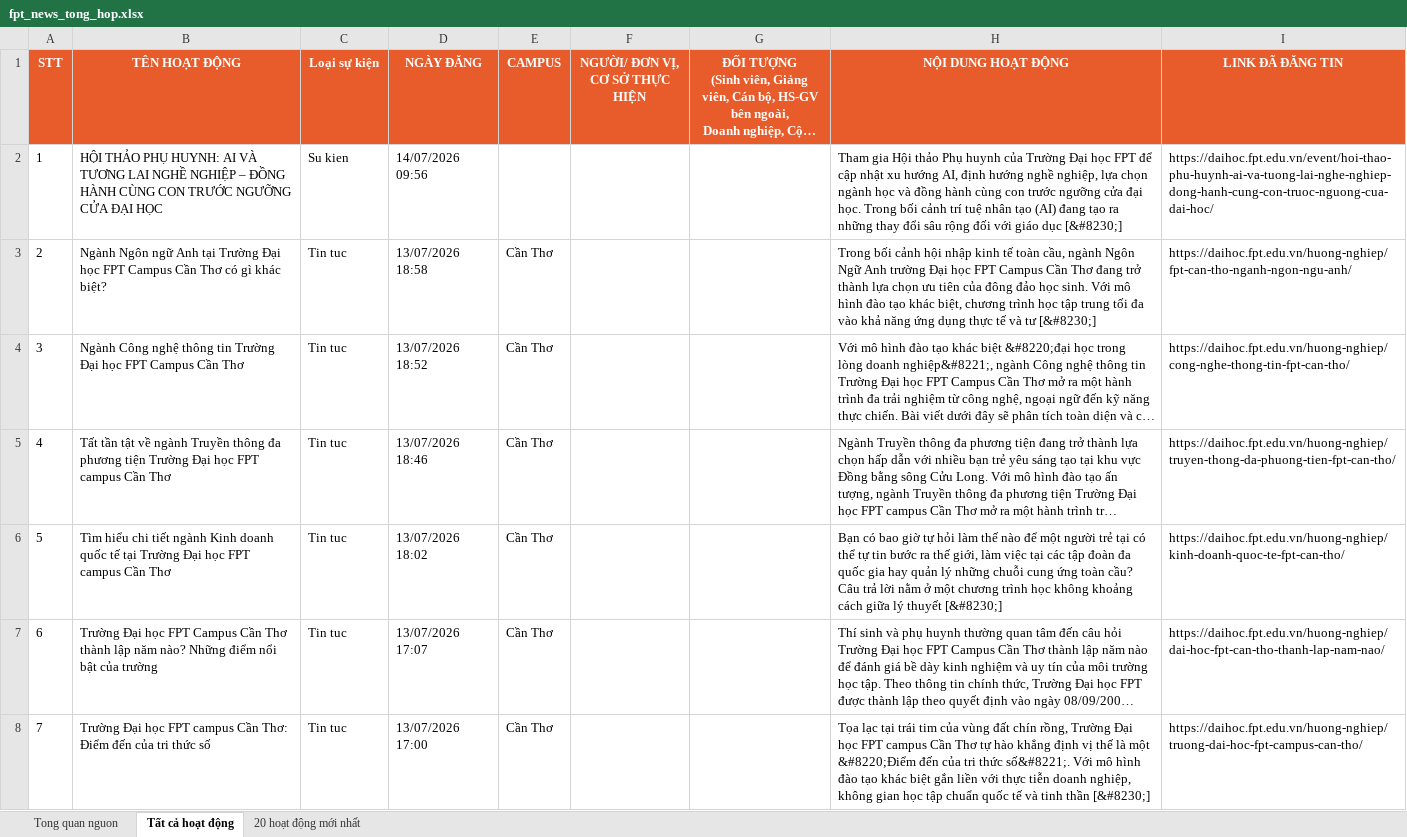
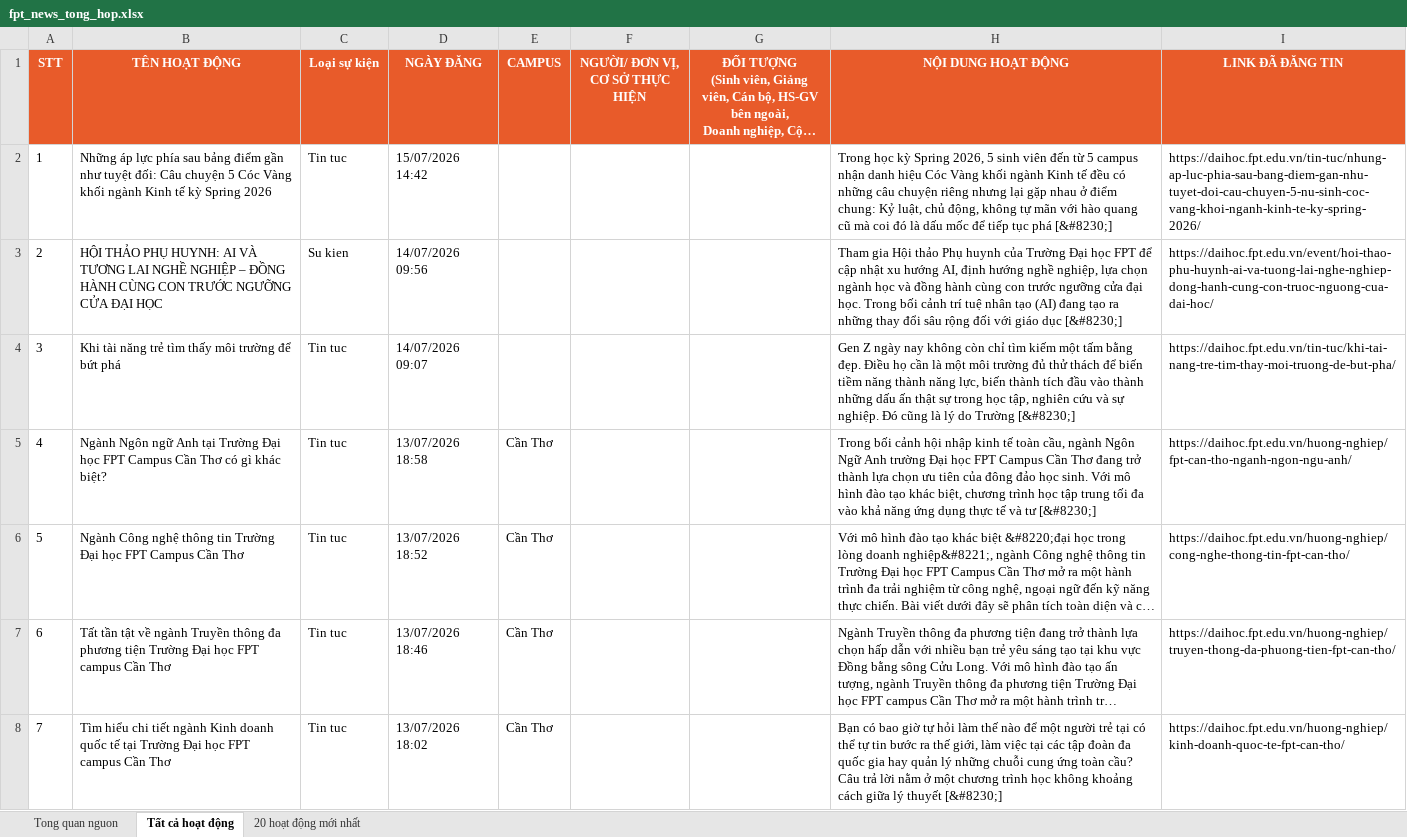
Before and after one commit to tienanh220102-boop/FacebookThing, an Excel workbook: Trang web FPT/fpt_news_tong_hop.xlsx, sheet Tất cả hoạt động, drawn as a sheet; only a part is shown; the shorter side is filled out with more unchanged rows; long unchanged cells end in …; values as stored, in another font and other column widths than the file's, no borders; addresses are those after the commit; the diff names each change by its address in the sheet, - before the commit and + after, or states it on an @@ line.

```diff
--- a/Trang web FPT/fpt_news_tong_hop.xlsx (sheet Tất cả hoạt động)
+++ b/Trang web FPT/fpt_news_tong_hop.xlsx (sheet Tất cả hoạt động)
+row 2: 1 | Những áp lực phía sau bảng điểm gần như tuyệt đối: Câu chuyện 5 Cóc Vàng khối ngành Kinh tế kỳ Spring 2026 | Tin tuc | 15/07/2026 14:42 |  |  |  | Trong học kỳ Spring 2026, 5 sinh viên đến từ 5 campus nhận danh hiệu Cóc Vàng khối ngành Kinh tế đều có những câu chuyện riêng nhưng lại gặp nhau ở điểm chung: Kỷ luật, chủ động, không tự mãn với hào quang cũ mà coi đó là dấu mốc để tiếp tục phá [&#8230;] | https://daihoc.fpt.edu.vn/tin-tuc/nhung-ap-luc-phia-sau-bang-diem-gan-nhu-tuyet-doi-cau-chuyen-5-nu-sinh-coc-vang-khoi-nganh-kinh-te-ky-spring-2026/
@@ column A (STT) renumbered from row 3 down @@
+row 4: 3 | Khi tài năng trẻ tìm thấy môi trường để bứt phá | Tin tuc | 14/07/2026 09:07 |  |  |  | Gen Z ngày nay không còn chỉ tìm kiếm một tấm bằng đẹp. Điều họ cần là một môi trường đủ thử thách để biến tiềm năng thành năng lực, biến thành tích đầu vào thành những dấu ấn thật sự trong học tập, nghiên cứu và sự nghiệp. Đó cũng là lý do Trường [&#8230;] | https://daihoc.fpt.edu.vn/tin-tuc/khi-tai-nang-tre-tim-thay-moi-truong-de-but-pha/
```
Also changed, not shown: sheet 20 hoạt động mới nhất, sheet Tong quan nguon, 3 other files.
